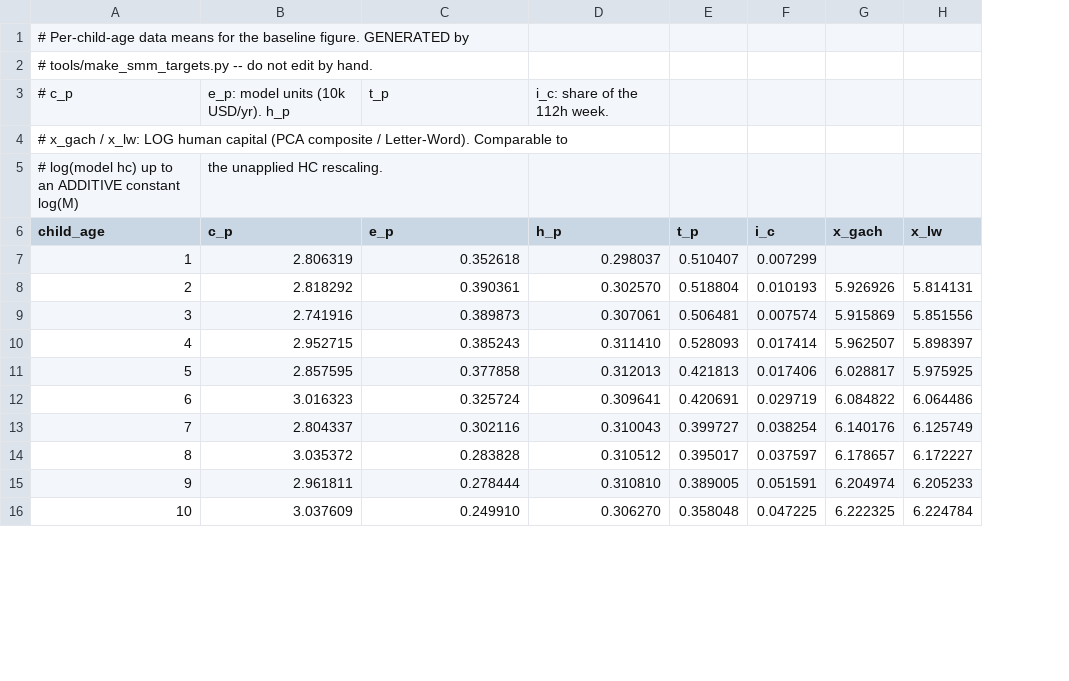
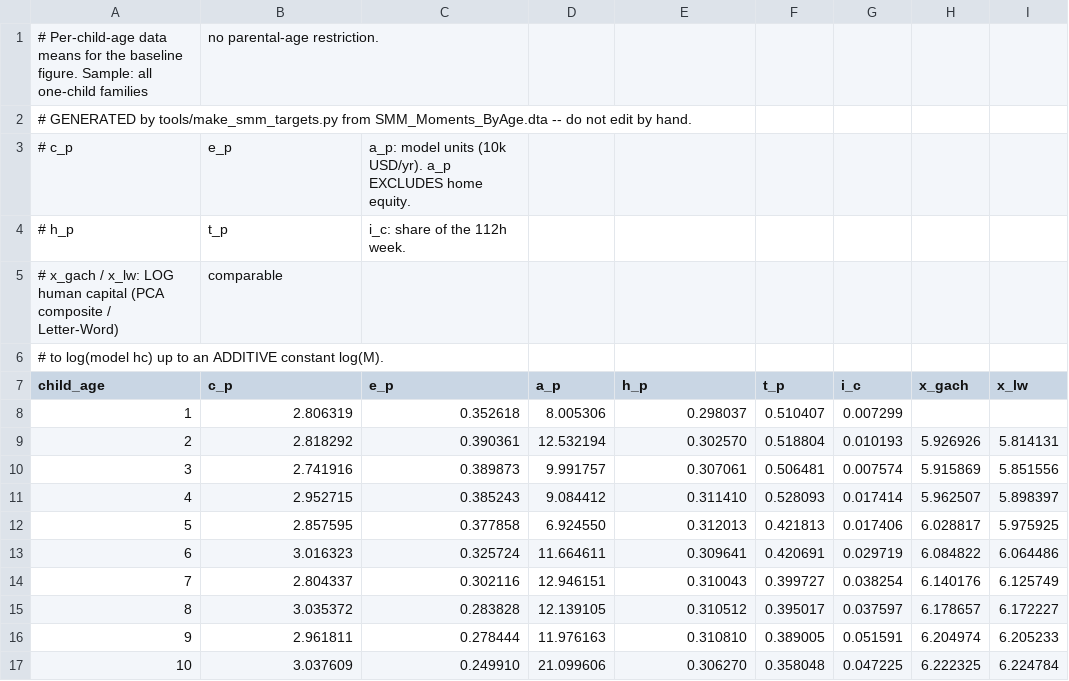
Before and after one commit to Ali-Iranpour/Structural-estimation, a CSV file: Input/smm_moments_by_age.csv, drawn as a sheet; only a part is shown; removed rows and columns are numbered as before the commit, all else as after; the diff names each change by its address in the sheet, - before the commit and + after, or states it on an @@ line.

Commit message:
data: by-age moments for both samples, with assets excluding home equity
The generator now writes ONE by-age CSV PER SAMPLE, from the refreshed .dta files:

    Input/smm_moments_by_age.csv          all one-child families
    Input/smm_moments_by_age_cohort.csv   cohort_dad2530, father 25-30 at birth

Both force-added (~1.7 KB each); the .dta files stay gitignored.

WHY TWO. The model assumes parents are aged 26 at the child's birth, which is
exactly what the cohort file restricts to -- verified, its n = 2417 for assets
matches cohort_dad2530 in the micro file exactly. The other file has no
parental-age restriction. The restriction is NOT cosmetic:

    moment                    all families     cohort      diff
    assets (ex-housing)          191,200      137,672    -28.0%
    monetary investment            3,945        3,243    -17.8%
    consumption                   31,577       29,162     -7.7%
    parent time with child         43.39        45.00     +3.7%
    work hours                     84.55        84.64     +0.1%

Money moments move a lot under the restriction, time moments barely at all. Two of
those -- consumption and investment -- are TARGETED, so the SMM targets are
currently built on a sample the model does not describe. Left as is by instruction;
the plots now make the size of the gap visible instead of leaving it an assumption.

New column a_p: mu_assets_real, net worth EXCLUDING home equity. The model has no
housing sector, no mortgage and no durable stock, so home equity has nothing to map
onto -- the same reason consumption uses cons_exhous_real. assets_home_real is the
including-housing variant and is deliberately not used.

CODEBOOK.md documents the two new asset variables and now states explicitly which
human-capital measures are LEVELS (hc_lw, g_ACH) and which are LOGS (x_lw, x_gach),
which is the distinction the plot depends on.

Targets file: git stamp only, no moment changed.

```diff
--- a/Input/smm_moments_by_age.csv
+++ b/Input/smm_moments_by_age.csv
+column D (a_p), rows 8-17: 8.005306 | 12.532194 | 9.991757 | 9.084412 | 6.924550 | 11.664611 | 12.946151 | 12.139105 | 11.976163 | 21.099606
+row 1: # Per-child-age data means for the baseline figure. Sample: all one-child families | no parental-age restriction.
@@ column A (child_age) renumbered between rows 2 and 6 @@
+row 3: # c_p | e_p | a_p: model units (10k USD/yr). a_p EXCLUDES home equity.
+row 4: # h_p | t_p | i_c: share of the 112h week.
+row 5: # x_gach / x_lw: LOG human capital (PCA composite / Letter-Word) | comparable
-row 3: # c_p | e_p: model units (10k USD/yr). h_p | t_p | i_c: share of the 112h week.
-row 4: # x_gach / x_lw: LOG human capital (PCA composite / Letter-Word). Comparable to
-row 5: # log(model hc) up to an ADDITIVE constant log(M) | the unapplied HC rescaling.
```
Also changed, not shown: 4 other files.
